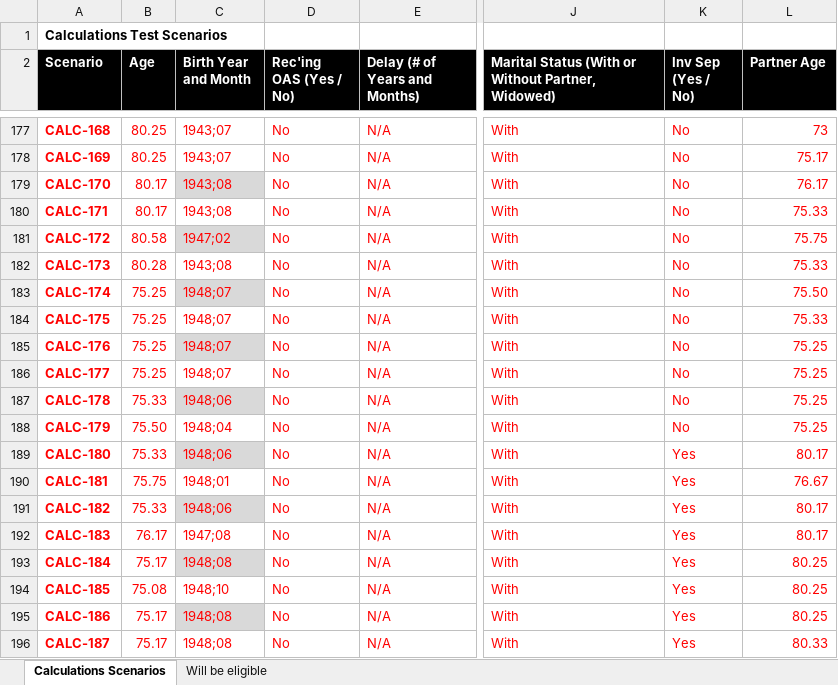
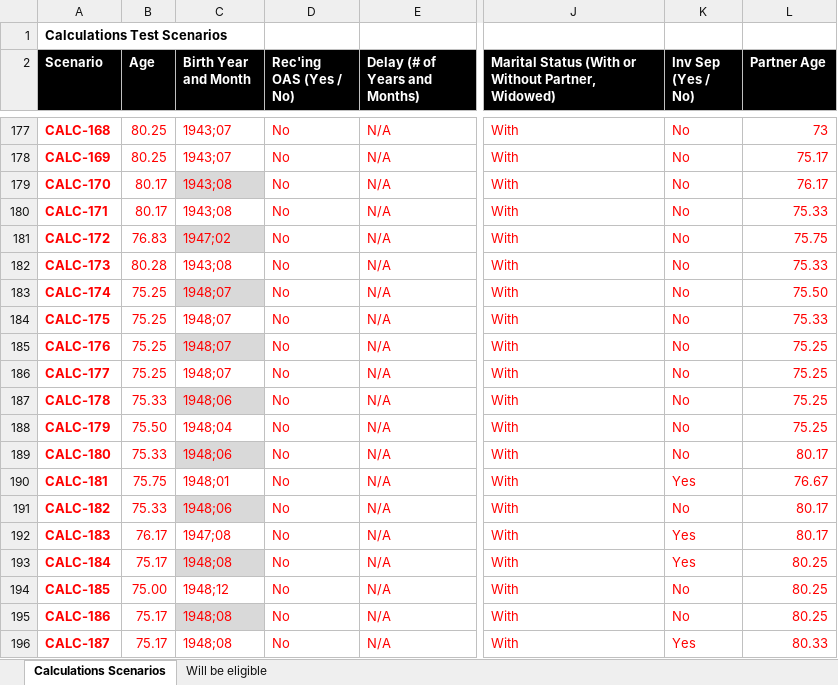
Before and after one commit to DTS-STN/eligibility-estimator, an Excel workbook: __tests__/utils/ScenariosWith2023Q3RatesAndThresholds.xlsx, sheet Calculations Scenarios, drawn as a sheet; only a part is shown, gaps mark what is left out; values as stored, in another font and other column widths than the file's, no borders; table styles not drawn; the diff names each change by its address in the sheet, - before the commit and + after, or states it on an @@ line.

Commit message:
adjusted test scenarios

```diff
--- a/__tests__/utils/ScenariosWith2023Q3RatesAndThresholds.xlsx (sheet Calculations Scenarios)
+++ b/__tests__/utils/ScenariosWith2023Q3RatesAndThresholds.xlsx (sheet Calculations Scenarios)
-B181 (Age): 80.58
+B181 (Age): 76.83
-K189 (Inv Sep (Yes / No)): Yes
+K189 (Inv Sep (Yes / No)): No
-K191 (Inv Sep (Yes / No)): Yes
+K191 (Inv Sep (Yes / No)): No
-B194 (Age): 75.08
+B194 (Age): 75.00
-C194 (Birth Year and Month): 1948;10
+C194 (Birth Year and Month): 1948;12
-K194:K195 (Inv Sep (Yes / No)): Yes
+K194:K195 (Inv Sep (Yes / No)): No
```
Also changed, not shown: 2 other files.
